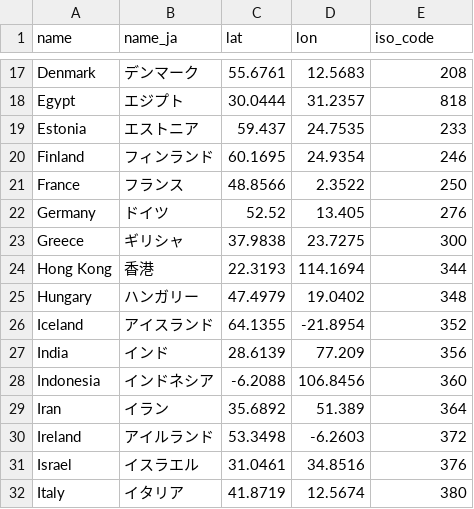
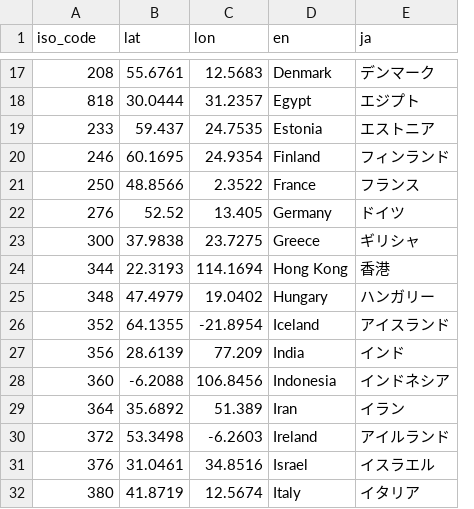
Before and after one commit to shumizu418128/gbbinfo2.0, a CSV file: app/database/countries.csv, drawn as a sheet; only a part is shown, gaps mark what is left out; removed rows and columns are numbered as before the commit, all else as after; the diff covers the shown part only; the diff names each change by its address in the sheet, - before the commit and + after, or states it on an @@ line.

```diff
--- a/app/database/countries.csv
+++ b/app/database/countries.csv
-column B (name_ja), rows 17-32: デンマーク | エジプト | エストニア | フィンランド | フランス | ドイツ | ギリシャ | 香港 | ハンガリー | アイスランド | インド | インドネシア | イラン | アイルランド | イスラエル | イタリア
+column D (en), rows 17-32: Denmark | Egypt | Estonia | Finland | France | Germany | Greece | Hong Kong | Hungary | Iceland | India | Indonesia | Iran | Ireland | Israel | Italy
-A1: name
+A1: iso_code
-E1: iso_code
+E1: ja
-A17 (iso_code): Denmark
+A17 (iso_code): 208
-E17 (ja): 208
+E17 (ja): デンマーク
-A18 (iso_code): Egypt
+A18 (iso_code): 818
-E18 (ja): 818
+E18 (ja): エジプト
-A19 (iso_code): Estonia
+A19 (iso_code): 233
-E19 (ja): 233
+E19 (ja): エストニア
-A20 (iso_code): Finland
+A20 (iso_code): 246
-E20 (ja): 246
+E20 (ja): フィンランド
-A21 (iso_code): France
+A21 (iso_code): 250
-E21 (ja): 250
+E21 (ja): フランス
-A22 (iso_code): Germany
+A22 (iso_code): 276
-E22 (ja): 276
+E22 (ja): ドイツ
-A23 (iso_code): Greece
+A23 (iso_code): 300
-E23 (ja): 300
+E23 (ja): ギリシャ
-A24 (iso_code): Hong Kong
+A24 (iso_code): 344
-E24 (ja): 344
+E24 (ja): 香港
-A25 (iso_code): Hungary
+A25 (iso_code): 348
-E25 (ja): 348
+E25 (ja): ハンガリー
-A26 (iso_code): Iceland
+A26 (iso_code): 352
-E26 (ja): 352
+E26 (ja): アイスランド
-A27 (iso_code): India
+A27 (iso_code): 356
-E27 (ja): 356
+E27 (ja): インド
-A28 (iso_code): Indonesia
+A28 (iso_code): 360
-E28 (ja): 360
+E28 (ja): インドネシア
-A29 (iso_code): Iran
+A29 (iso_code): 364
-E29 (ja): 364
+E29 (ja): イラン
-A30 (iso_code): Ireland
+A30 (iso_code): 372
-E30 (ja): 372
+E30 (ja): アイルランド
-A31 (iso_code): Israel
+A31 (iso_code): 376
-E31 (ja): 376
+E31 (ja): イスラエル
-A32 (iso_code): Italy
+A32 (iso_code): 380
-E32 (ja): 380
+E32 (ja): イタリア
```
Also changed, not shown: 106 edited cells elsewhere in this file.
